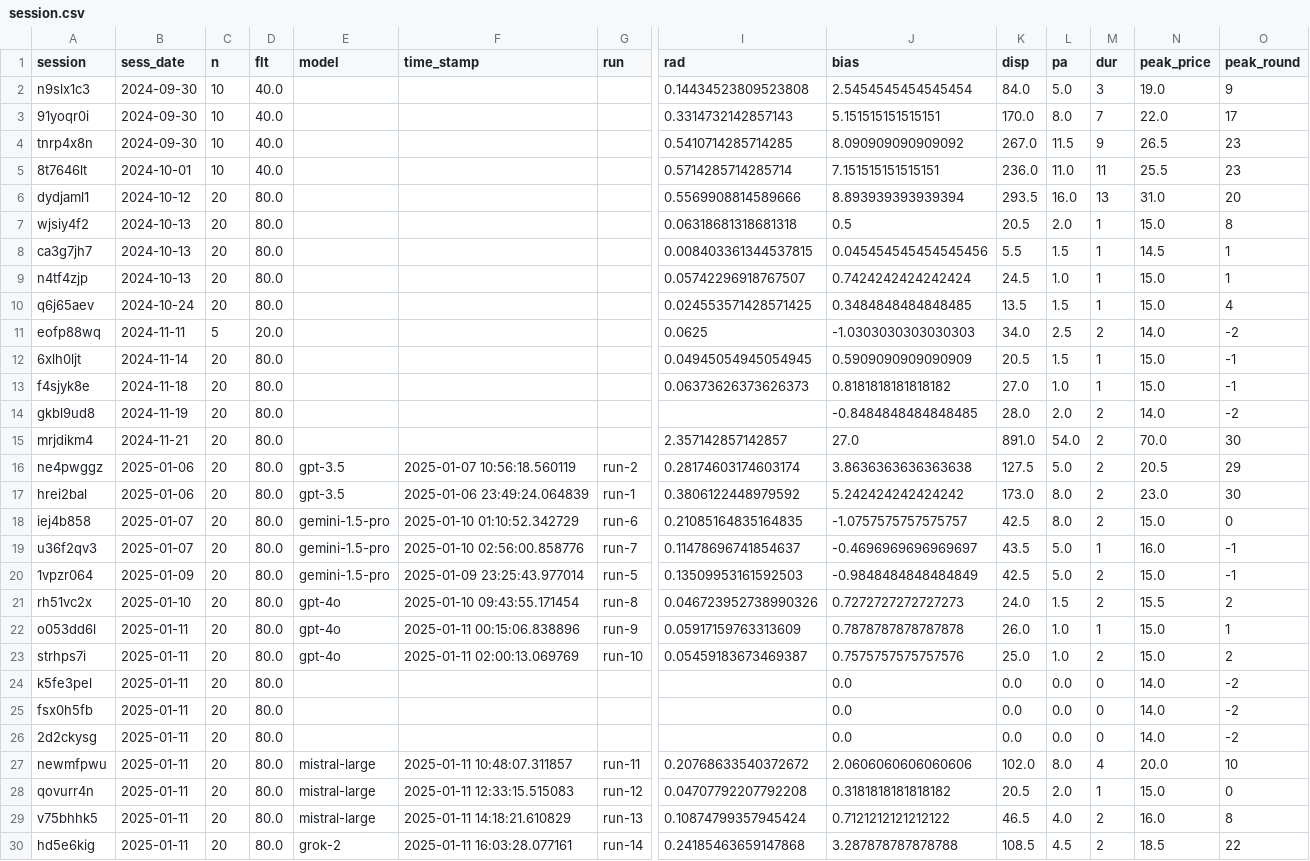
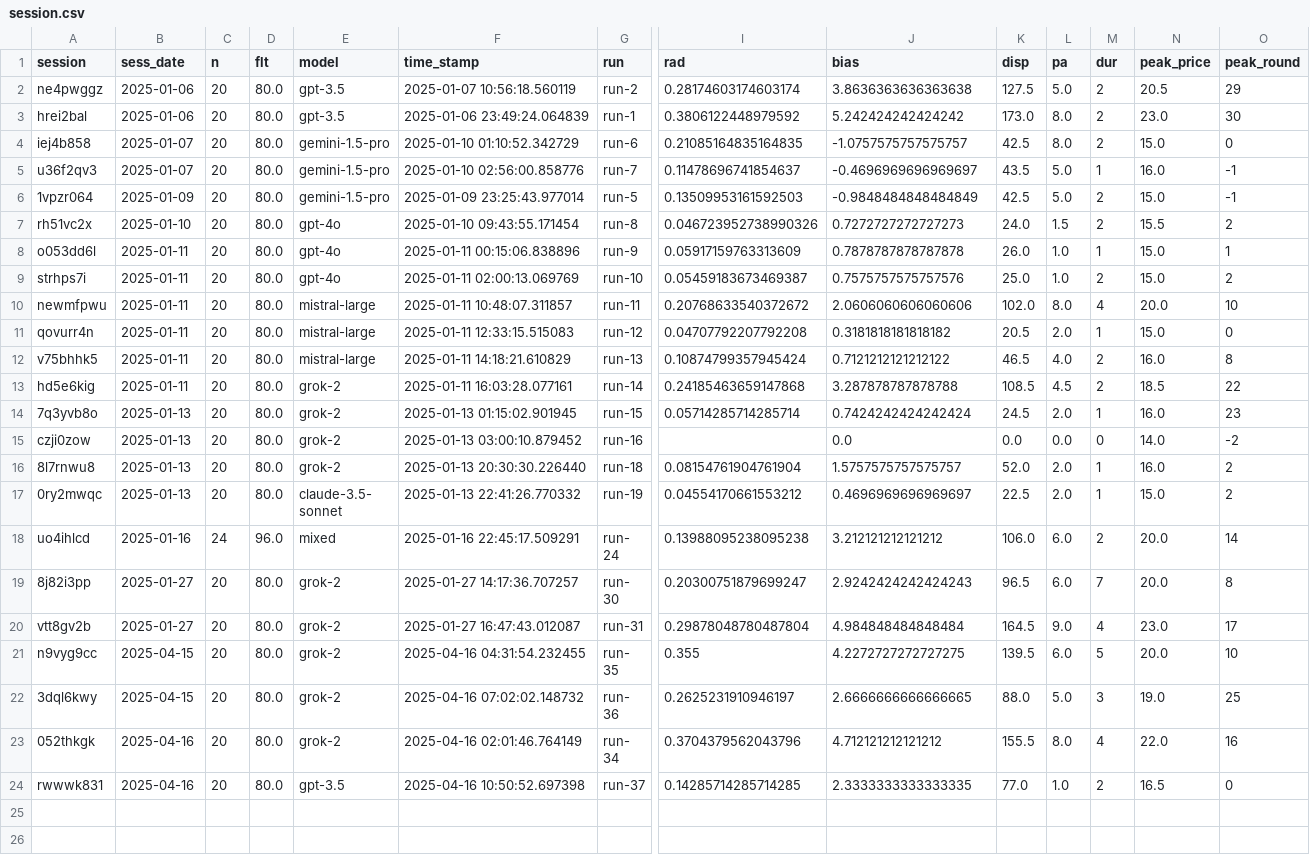
Before and after one commit to rossspoon/bot_swap, a CSV file: data_preproc/session.csv, drawn as a sheet; only a part is shown, gaps mark what is left out; the shorter side is filled out with more unchanged rows; rows hold the shown columns only; the diff names each change by its address in the sheet, - before the commit and + after, or states it on an @@ line.

Commit message:
purge sessions with no meta data

```diff
--- a/data_preproc/session.csv
+++ b/data_preproc/session.csv
-row 2: n9slx1c3 | 2024-09-30 | 10 | 40.0 |  |  |  | 0.14434523809523808 | 2.5454545454545454 | 84.0 | 5.0 | 3 | 19.0 | 9
-row 3: 91yoqr0i | 2024-09-30 | 10 | 40.0 |  |  |  | 0.3314732142857143 | 5.151515151515151 | 170.0 | 8.0 | 7 | 22.0 | 17
-row 4: tnrp4x8n | 2024-09-30 | 10 | 40.0 |  |  |  | 0.5410714285714285 | 8.090909090909092 | 267.0 | 11.5 | 9 | 26.5 | 23
-row 5: 8t7646lt | 2024-10-01 | 10 | 40.0 |  |  |  | 0.5714285714285714 | 7.151515151515151 | 236.0 | 11.0 | 11 | 25.5 | 23
-row 6: dydjaml1 | 2024-10-12 | 20 | 80.0 |  |  |  | 0.5569908814589666 | 8.893939393939394 | 293.5 | 16.0 | 13 | 31.0 | 20
-row 7: wjsiy4f2 | 2024-10-13 | 20 | 80.0 |  |  |  | 0.06318681318681318 | 0.5 | 20.5 | 2.0 | 1 | 15.0 | 8
-row 8: ca3g7jh7 | 2024-10-13 | 20 | 80.0 |  |  |  | 0.008403361344537815 | 0.045454545454545456 | 5.5 | 1.5 | 1 | 14.5 | 1
-row 9: n4tf4zjp | 2024-10-13 | 20 | 80.0 |  |  |  | 0.05742296918767507 | 0.7424242424242424 | 24.5 | 1.0 | 1 | 15.0 | 1
-row 10: q6j65aev | 2024-10-24 | 20 | 80.0 |  |  |  | 0.024553571428571425 | 0.3484848484848485 | 13.5 | 1.5 | 1 | 15.0 | 4
-row 11: eofp88wq | 2024-11-11 | 5 | 20.0 |  |  |  | 0.0625 | -1.0303030303030303 | 34.0 | 2.5 | 2 | 14.0 | -2
-row 12: 6xlh0ljt | 2024-11-14 | 20 | 80.0 |  |  |  | 0.04945054945054945 | 0.5909090909090909 | 20.5 | 1.5 | 1 | 15.0 | -1
-row 13: f4sjyk8e | 2024-11-18 | 20 | 80.0 |  |  |  | 0.06373626373626373 | 0.8181818181818182 | 27.0 | 1.0 | 1 | 15.0 | -1
-row 14: gkbl9ud8 | 2024-11-19 | 20 | 80.0 |  |  |  |  | -0.8484848484848485 | 28.0 | 2.0 | 2 | 14.0 | -2
-row 15: mrjdikm4 | 2024-11-21 | 20 | 80.0 |  |  |  | 2.357142857142857 | 27.0 | 891.0 | 54.0 | 2 | 70.0 | 30
-row 24: k5fe3pel | 2025-01-11 | 20 | 80.0 |  |  |  |  | 0.0 | 0.0 | 0.0 | 0 | 14.0 | -2
-row 25: fsx0h5fb | 2025-01-11 | 20 | 80.0 |  |  |  |  | 0.0 | 0.0 | 0.0 | 0 | 14.0 | -2
-row 26: 2d2ckysg | 2025-01-11 | 20 | 80.0 |  |  |  |  | 0.0 | 0.0 | 0.0 | 0 | 14.0 | -2
```
Also changed, not shown: data_preproc/group.csv, 1 other file.
